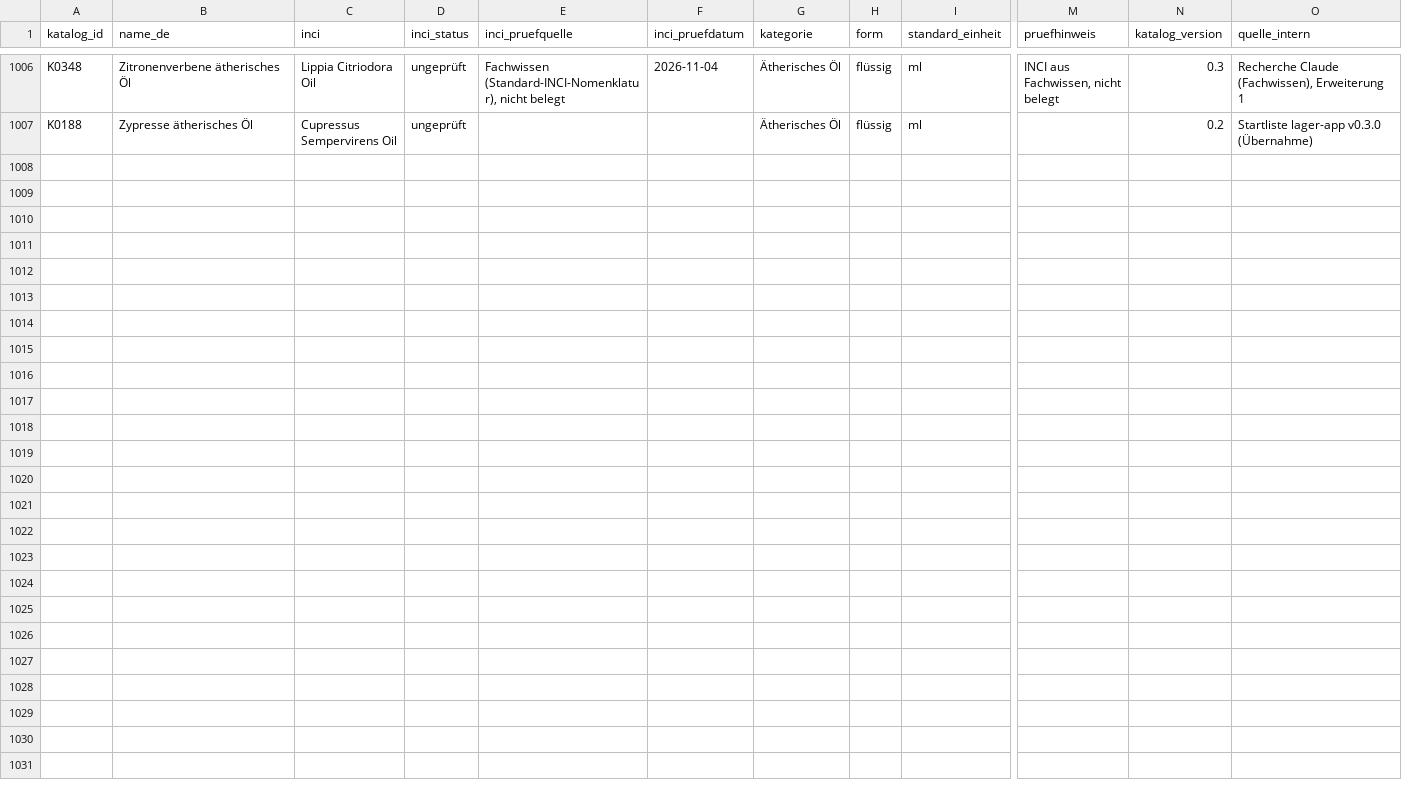
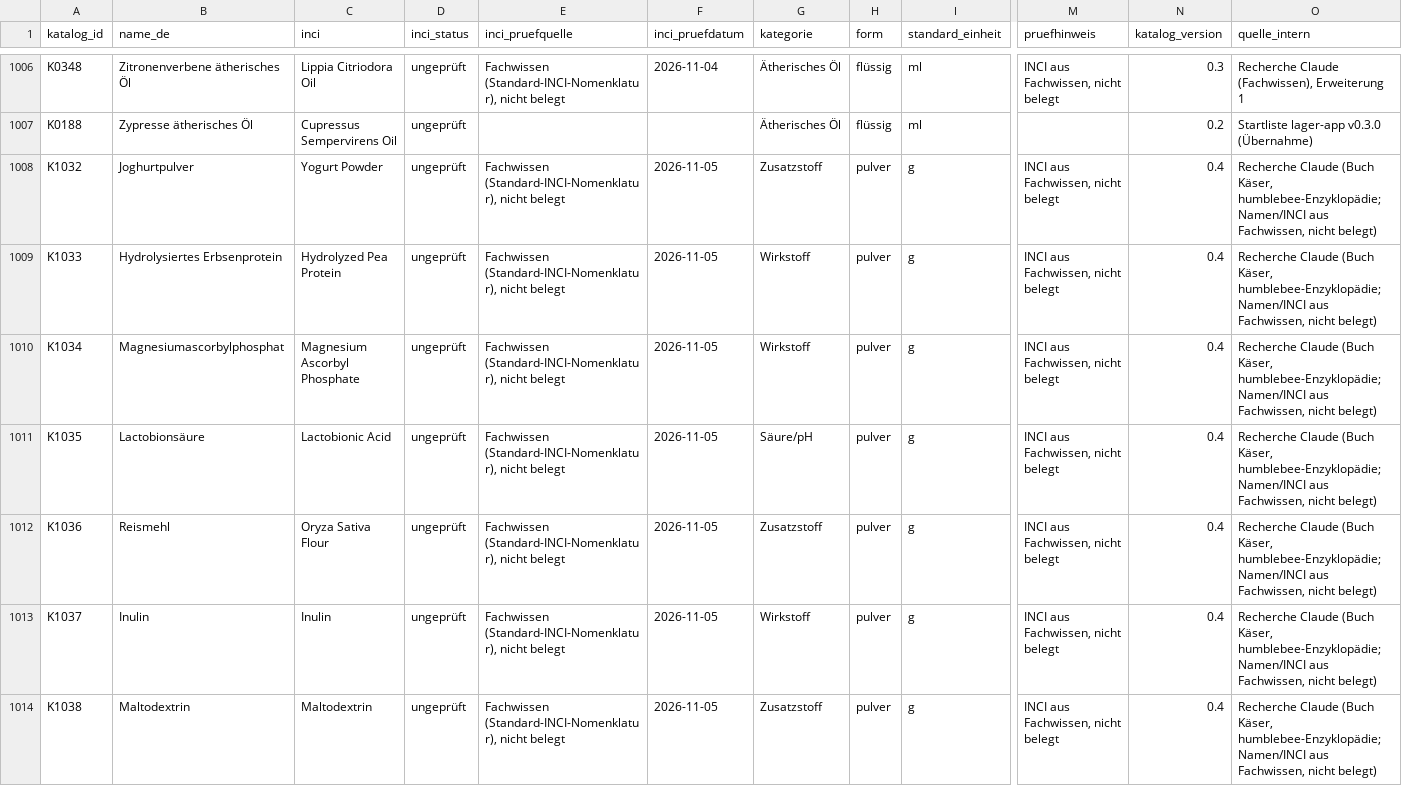
Before and after one commit to PythonHeinz/INCIheinz-app, a CSV file: src/katalog_naturkosmetik.csv, drawn as a sheet; only a part is shown, gaps mark what is left out; rows hold the shown columns only; the diff covers the shown part only; the diff names each change by its address in the sheet, - before the commit and + after, or states it on an @@ line.

```diff
--- a/src/katalog_naturkosmetik.csv
+++ b/src/katalog_naturkosmetik.csv
+row 1008: K1032 | Joghurtpulver | Yogurt Powder | ungeprüft | Fachwissen (Standard-INCI-Nomenklatur), nicht belegt | 2026-11-05 | Zusatzstoff | pulver | g | INCI aus Fachwissen, nicht belegt | 0.4 | Recherche Claude (Buch Käser, humblebee-Enzyklopädie; Namen/INCI aus Fachwissen, nicht belegt)
+row 1009: K1033 | Hydrolysiertes Erbsenprotein | Hydrolyzed Pea Protein | ungeprüft | Fachwissen (Standard-INCI-Nomenklatur), nicht belegt | 2026-11-05 | Wirkstoff | pulver | g | INCI aus Fachwissen, nicht belegt | 0.4 | Recherche Claude (Buch Käser, humblebee-Enzyklopädie; Namen/INCI aus Fachwissen, nicht belegt)
+row 1010: K1034 | Magnesiumascorbylphosphat | Magnesium Ascorbyl Phosphate | ungeprüft | Fachwissen (Standard-INCI-Nomenklatur), nicht belegt | 2026-11-05 | Wirkstoff | pulver | g | INCI aus Fachwissen, nicht belegt | 0.4 | Recherche Claude (Buch Käser, humblebee-Enzyklopädie; Namen/INCI aus Fachwissen, nicht belegt)
+row 1011: K1035 | Lactobionsäure | Lactobionic Acid | ungeprüft | Fachwissen (Standard-INCI-Nomenklatur), nicht belegt | 2026-11-05 | Säure/pH | pulver | g | INCI aus Fachwissen, nicht belegt | 0.4 | Recherche Claude (Buch Käser, humblebee-Enzyklopädie; Namen/INCI aus Fachwissen, nicht belegt)
+row 1012: K1036 | Reismehl | Oryza Sativa Flour | ungeprüft | Fachwissen (Standard-INCI-Nomenklatur), nicht belegt | 2026-11-05 | Zusatzstoff | pulver | g | INCI aus Fachwissen, nicht belegt | 0.4 | Recherche Claude (Buch Käser, humblebee-Enzyklopädie; Namen/INCI aus Fachwissen, nicht belegt)
+row 1013: K1037 | Inulin | Inulin | ungeprüft | Fachwissen (Standard-INCI-Nomenklatur), nicht belegt | 2026-11-05 | Wirkstoff | pulver | g | INCI aus Fachwissen, nicht belegt | 0.4 | Recherche Claude (Buch Käser, humblebee-Enzyklopädie; Namen/INCI aus Fachwissen, nicht belegt)
+row 1014: K1038 | Maltodextrin | Maltodextrin | ungeprüft | Fachwissen (Standard-INCI-Nomenklatur), nicht belegt | 2026-11-05 | Zusatzstoff | pulver | g | INCI aus Fachwissen, nicht belegt | 0.4 | Recherche Claude (Buch Käser, humblebee-Enzyklopädie; Namen/INCI aus Fachwissen, nicht belegt)
```
Also changed, not shown: 7 added rows elsewhere in this file, 12 other files.
